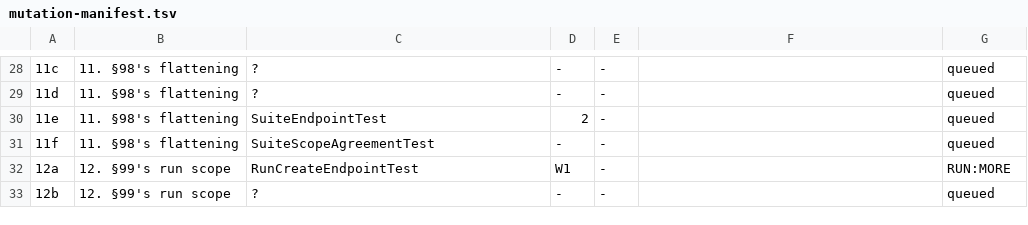
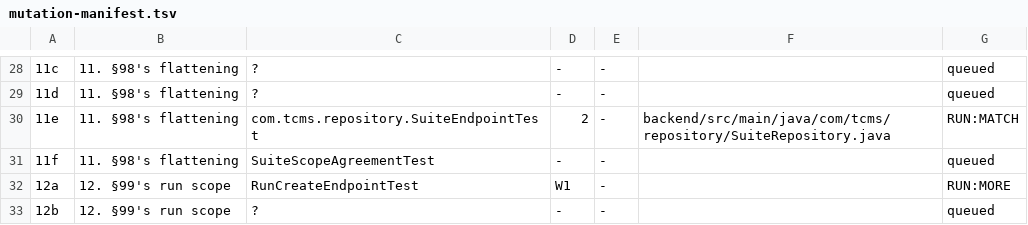
Before and after one commit to akotrulev/tcms, a TSV file: docs/verification/mutation-manifest.tsv, drawn as a sheet; only a part is shown, gaps mark what is left out; the diff covers the shown part only; the diff names each change by its address in the sheet, - before the commit and + after, or states it on an @@ line.

```diff
--- a/docs/verification/mutation-manifest.tsv
+++ b/docs/verification/mutation-manifest.tsv
-C30: SuiteEndpointTest
+C30: com.tcms.repository.SuiteEndpointTest
-F30: (empty)
+F30: backend/src/main/java/com/tcms/repository/SuiteRepository.java
-G30: queued
+G30: RUN:MATCH
```
Also changed, not shown: 78 edited cells elsewhere in this file, 4 other files.
